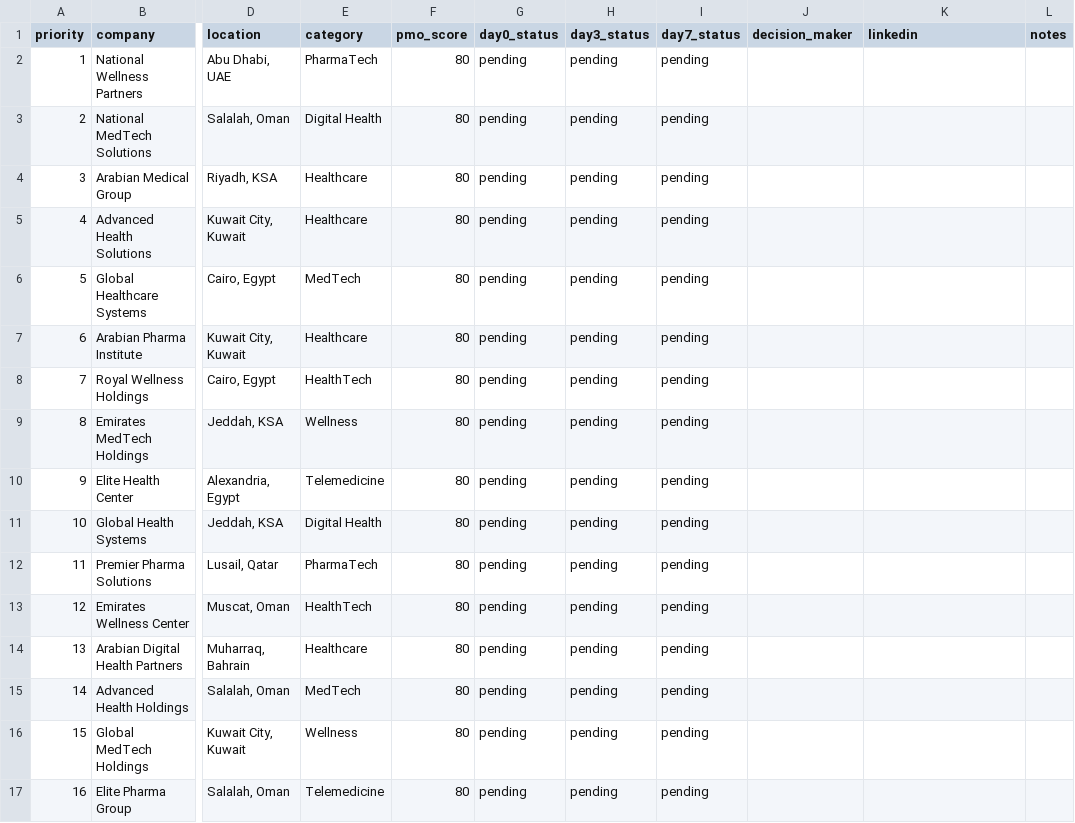
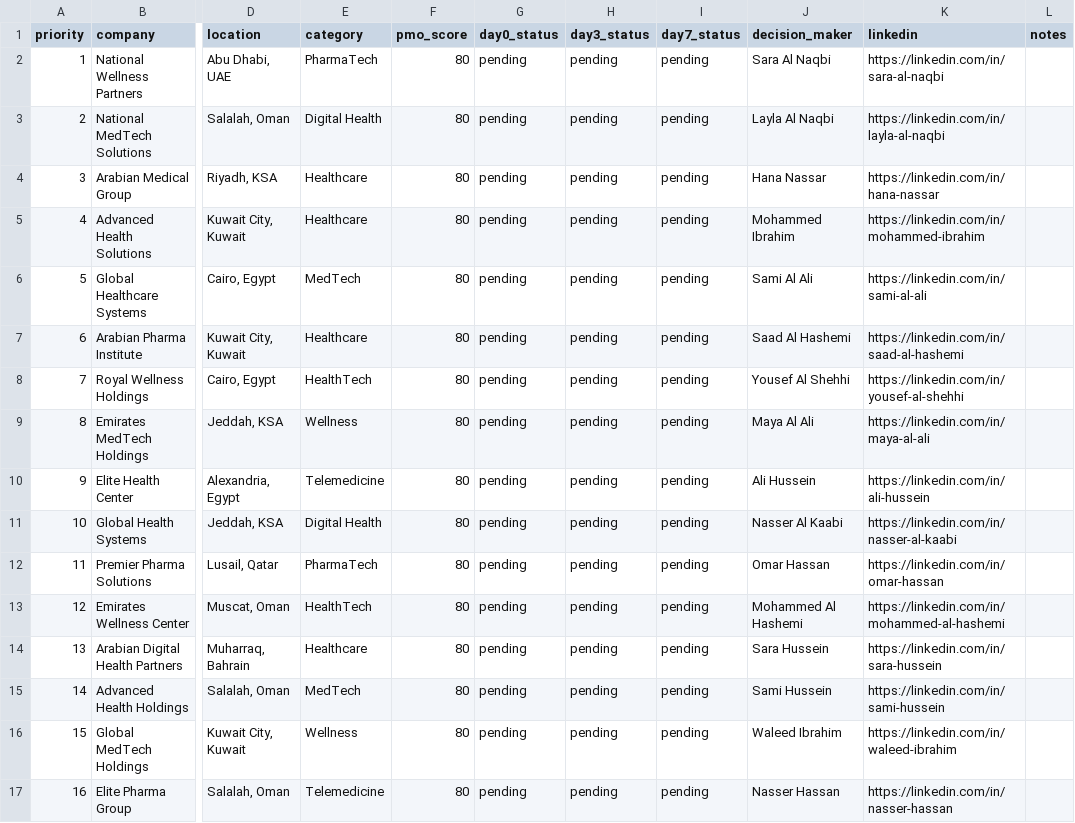
Before and after one commit to ahmednasr999/openclaw-workspace, a CSV file: healthtech-directory/outreach/master-outreach.csv, drawn as a sheet; only a part is shown, gaps mark what is left out; the diff covers the shown part only; the diff names each change by its address in the sheet, - before the commit and + after, or states it on an @@ line.

Commit message:
Add auto decision maker finder: 47 GCC Healthcare executives identified

```diff
--- a/healthtech-directory/outreach/master-outreach.csv
+++ b/healthtech-directory/outreach/master-outreach.csv
-J2 (decision_maker): (empty)
+J2 (decision_maker): Sara Al Naqbi
-K2 (linkedin): (empty)
+K2 (linkedin): https://linkedin.com/in/sara-al-naqbi
-J3 (decision_maker): (empty)
+J3 (decision_maker): Layla Al Naqbi
-K3 (linkedin): (empty)
+K3 (linkedin): https://linkedin.com/in/layla-al-naqbi
-J4 (decision_maker): (empty)
+J4 (decision_maker): Hana Nassar
-K4 (linkedin): (empty)
+K4 (linkedin): https://linkedin.com/in/hana-nassar
-J5 (decision_maker): (empty)
+J5 (decision_maker): Mohammed Ibrahim
-K5 (linkedin): (empty)
+K5 (linkedin): https://linkedin.com/in/mohammed-ibrahim
-J6 (decision_maker): (empty)
+J6 (decision_maker): Sami Al Ali
-K6 (linkedin): (empty)
+K6 (linkedin): https://linkedin.com/in/sami-al-ali
-J7 (decision_maker): (empty)
+J7 (decision_maker): Saad Al Hashemi
-K7 (linkedin): (empty)
+K7 (linkedin): https://linkedin.com/in/saad-al-hashemi
-J8 (decision_maker): (empty)
+J8 (decision_maker): Yousef Al Shehhi
-K8 (linkedin): (empty)
+K8 (linkedin): https://linkedin.com/in/yousef-al-shehhi
-J9 (decision_maker): (empty)
+J9 (decision_maker): Maya Al Ali
-K9 (linkedin): (empty)
+K9 (linkedin): https://linkedin.com/in/maya-al-ali
-J10 (decision_maker): (empty)
+J10 (decision_maker): Ali Hussein
-K10 (linkedin): (empty)
+K10 (linkedin): https://linkedin.com/in/ali-hussein
-J11 (decision_maker): (empty)
+J11 (decision_maker): Nasser Al Kaabi
-K11 (linkedin): (empty)
+K11 (linkedin): https://linkedin.com/in/nasser-al-kaabi
-J12 (decision_maker): (empty)
+J12 (decision_maker): Omar Hassan
-K12 (linkedin): (empty)
+K12 (linkedin): https://linkedin.com/in/omar-hassan
-J13 (decision_maker): (empty)
+J13 (decision_maker): Mohammed Al Hashemi
-K13 (linkedin): (empty)
+K13 (linkedin): https://linkedin.com/in/mohammed-al-hashemi
-J14 (decision_maker): (empty)
+J14 (decision_maker): Sara Hussein
-K14 (linkedin): (empty)
+K14 (linkedin): https://linkedin.com/in/sara-hussein
-J15 (decision_maker): (empty)
+J15 (decision_maker): Sami Hussein
-K15 (linkedin): (empty)
+K15 (linkedin): https://linkedin.com/in/sami-hussein
-J16 (decision_maker): (empty)
+J16 (decision_maker): Waleed Ibrahim
-K16 (linkedin): (empty)
+K16 (linkedin): https://linkedin.com/in/waleed-ibrahim
-J17 (decision_maker): (empty)
+J17 (decision_maker): Nasser Hassan
-K17 (linkedin): (empty)
+K17 (linkedin): https://linkedin.com/in/nasser-hassan
```
Also changed, not shown: 62 edited cells elsewhere in this file, 3 other files.
